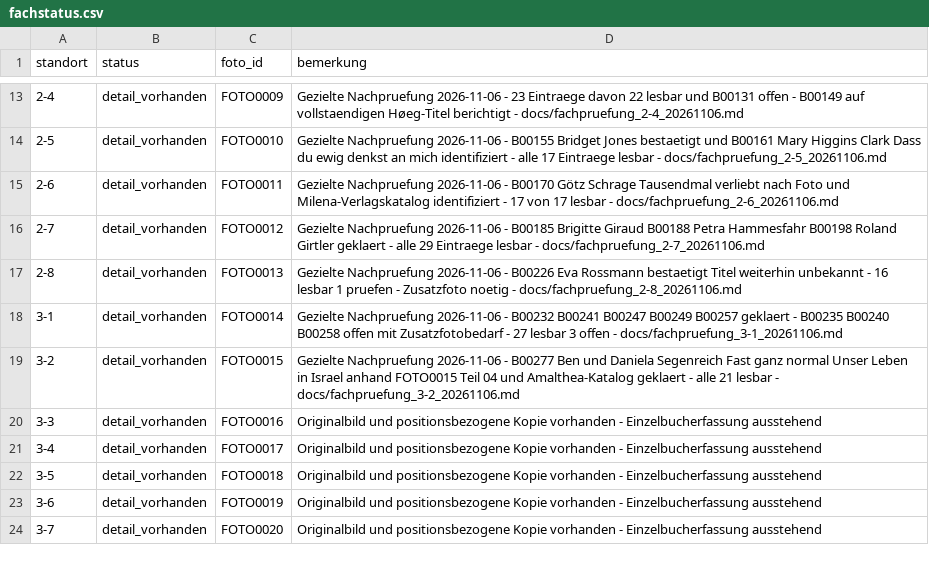
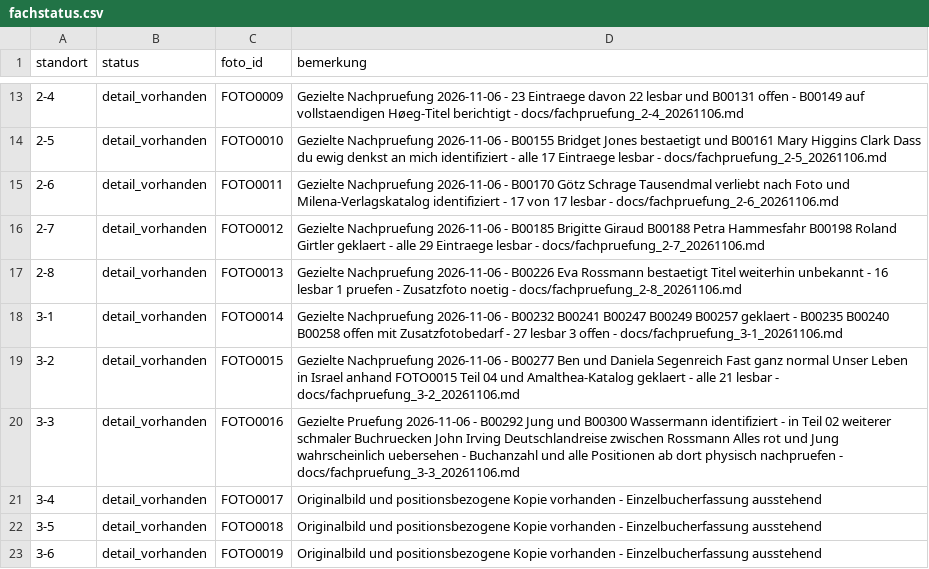
Before and after one commit to oooLITTLEooo/buecherregal, a CSV file: daten/fachstatus.csv, drawn as a sheet; only a part is shown, gaps mark what is left out; the shorter side is filled out with more unchanged rows.

```diff
--- a/daten/fachstatus.csv
+++ b/daten/fachstatus.csv
@@ -19,3 +19,3 @@ standort;status;foto_id;bemerkung
 3-2;detail_vorhanden;FOTO0015;Gezielte Nachpruefung 2026-11-06 - B00277 Ben und Daniela Segenreich Fast ganz normal Unser Leben in Israel anhand FOTO0015 Teil 04 und Amalthea-Katalog geklaert - alle 21 lesbar - docs/fachpruefung_3-2_20261106.md
-3-3;detail_vorhanden;FOTO0016;Originalbild und positionsbezogene Kopie vorhanden - Einzelbucherfassung ausstehend
+3-3;detail_vorhanden;FOTO0016;Gezielte Pruefung 2026-11-06 - B00292 Jung und B00300 Wassermann identifiziert - in Teil 02 weiterer schmaler Buchruecken John Irving Deutschlandreise zwischen Rossmann Alles rot und Jung wahrscheinlich uebersehen - Buchanzahl und alle Positionen ab dort physisch nachpruefen - docs/fachpruefung_3-3_20261106.md
 3-4;detail_vorhanden;FOTO0017;Originalbild und positionsbezogene Kopie vorhanden - Einzelbucherfassung ausstehend
```
Also changed, not shown: daten/bildanalyse/feinpruefung_unsicher.csv, daten/buecher.csv, 5 other files.
